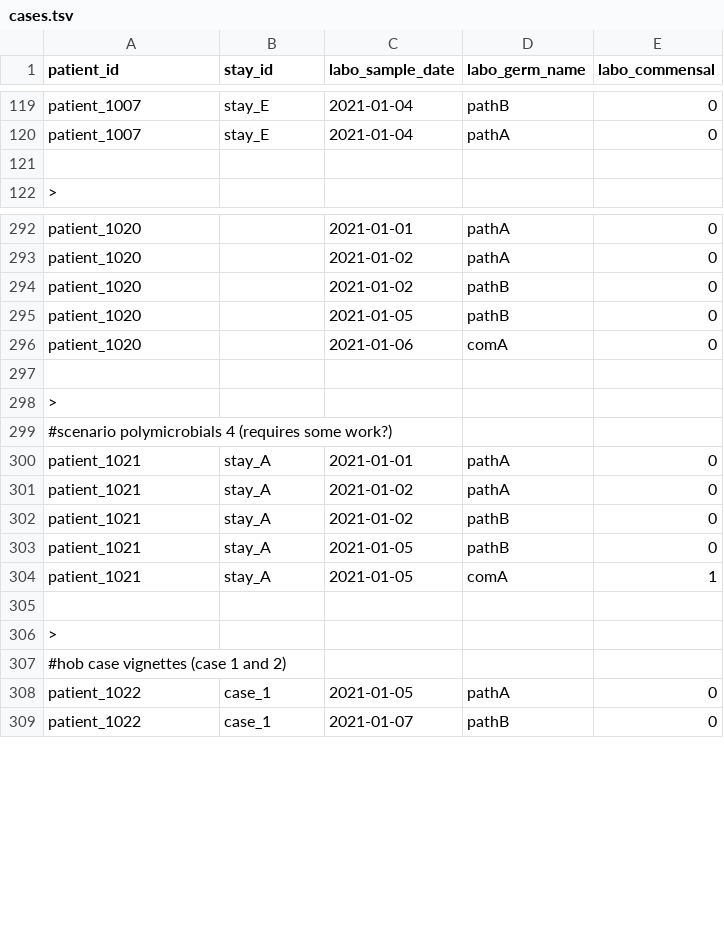
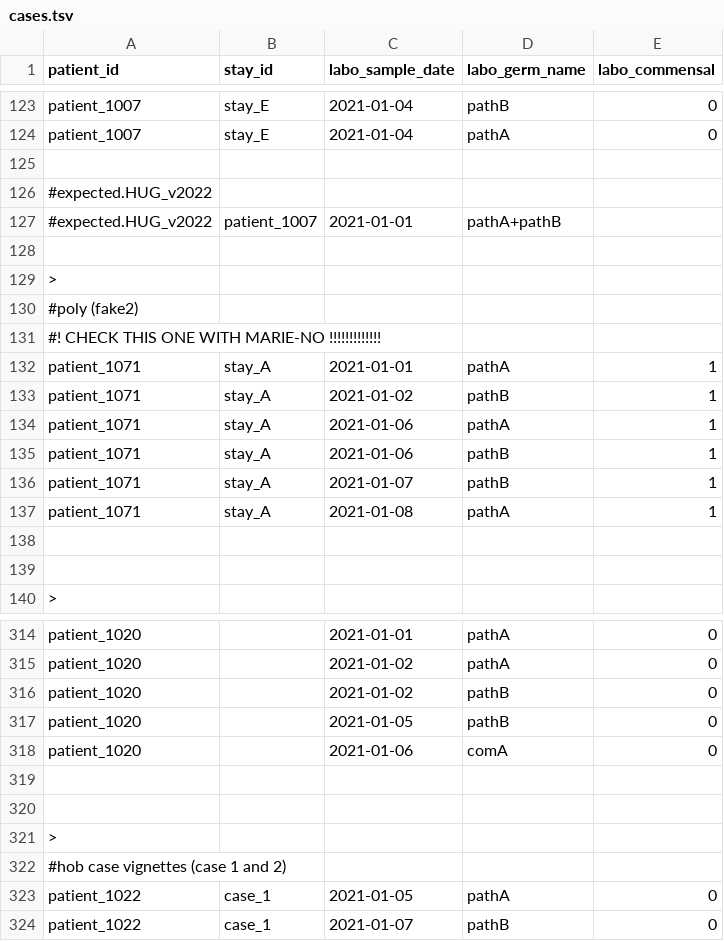
Before and after one commit to ddtxra/hob, a TSV file: static/cases.tsv, drawn as a sheet; only a part is shown, gaps mark what is left out; the diff covers the shown part only.

Commit message:
adding cases

```diff
--- a/static/cases.tsv
+++ b/static/cases.tsv
@@ -120,2 +124,16 @@ patient_1007	stay_E	2021-01-04	pathB	0
 patient_1007	stay_E	2021-01-04	pathA	0
+
+#expected.HUG_v2022
+#expected.HUG_v2022	patient_1007	2021-01-01	pathA+pathB
+
+>
+#poly (fake2)
+#! CHECK THIS ONE WITH MARIE-NO !!!!!!!!!!!!!
+patient_1071	stay_A	2021-01-01	pathA	1
+patient_1071	stay_A	2021-01-02	pathB	1
+patient_1071	stay_A	2021-01-06	pathA	1
+patient_1071	stay_A	2021-01-06	pathB	1
+patient_1071	stay_A	2021-01-07	pathB	1
+patient_1071	stay_A	2021-01-08	pathA	1
+
 
@@ -297,9 +319,2 @@ patient_1020		2021-01-06	comA	0
 
->
-#scenario polymicrobials 4 (requires some work?)				
-patient_1021	stay_A	2021-01-01	pathA	0
-patient_1021	stay_A	2021-01-02	pathA	0
-patient_1021	stay_A	2021-01-02	pathB	0
-patient_1021	stay_A	2021-01-05	pathB	0
-patient_1021	stay_A	2021-01-05	comA	1
 
```
Also changed, not shown: 9 added rows and 8 edited cells elsewhere in this file, 2 other files.
